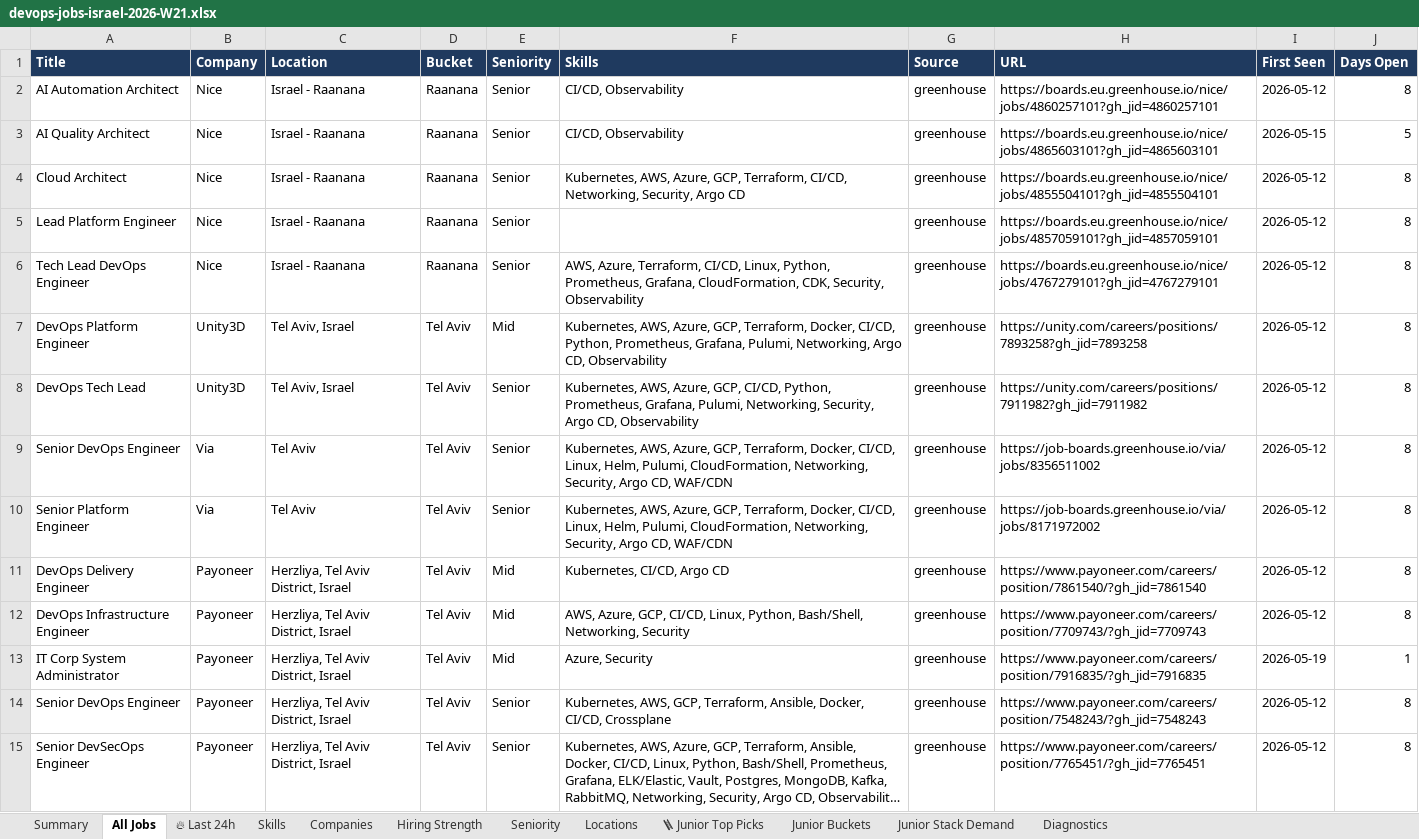
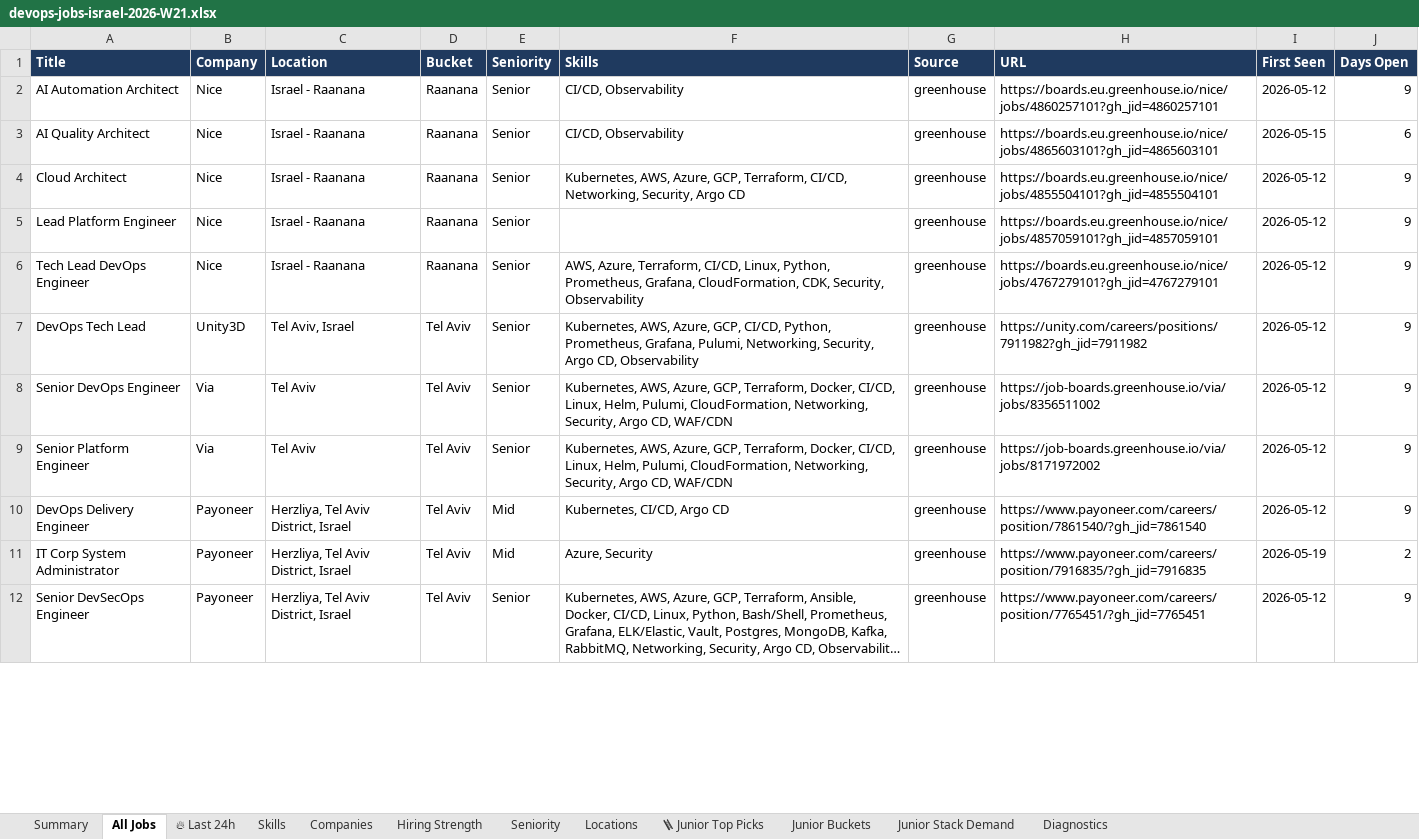
Before and after one commit to OrelBello/devops-market-data, an Excel workbook: reports/devops-jobs-israel-2026-W21.xlsx, sheet All Jobs, drawn as a sheet; only a part is shown; long unchanged cells end in …; values as stored, in another font and other column widths than the file's, no borders; removed rows and columns are numbered as before the commit, all else as after; the diff covers the shown part only; the diff names each change by its address in the sheet, - before the commit and + after, or states it on an @@ line.

```diff
--- a/reports/devops-jobs-israel-2026-W21.xlsx (sheet All Jobs)
+++ b/reports/devops-jobs-israel-2026-W21.xlsx (sheet All Jobs)
-J2 (Days Open): 8
+J2 (Days Open): 9
-J3 (Days Open): 5
+J3 (Days Open): 6
-J4:J6 (Days Open): 8
+J4:J6 (Days Open): 9
-row 7: DevOps Platform Engineer | Unity3D | Tel Aviv, Israel | Tel Aviv | Mid | Kubernetes, AWS, Azure, GCP, Terraform, Docker, CI/CD, Python, Prometheus, Grafana, Pulumi, Networking, Argo CD, Observability | greenhouse | https://unity.com/careers/positions/7893258?gh_jid=7893258 | 2026-05-12 | 8
-J7:J10 (Days Open): 8
+J7:J10 (Days Open): 9
-row 12: DevOps Infrastructure Engineer | Payoneer | Herzliya, Tel Aviv District, Israel | Tel Aviv | Mid | AWS, Azure, GCP, CI/CD, Linux, Python, Bash/Shell, Networking, Security | greenhouse | https://www.payoneer.com/careers/position/7709743/?gh_jid=7709743 | 2026-05-12 | 8
-J11 (Days Open): 1
+J11 (Days Open): 2
-row 14: Senior DevOps Engineer | Payoneer | Herzliya, Tel Aviv District, Israel | Tel Aviv | Senior | Kubernetes, AWS, GCP, Terraform, Ansible, Docker, CI/CD, Crossplane | greenhouse | https://www.payoneer.com/careers/position/7548243/?gh_jid=7548243 | 2026-05-12 | 8
-J12 (Days Open): 8
+J12 (Days Open): 9
```
Also changed, not shown: other rows of this sheet, sheet 🪜 Junior Top Picks, sheet 🔥 Last 24h, sheet Hiring Strength, sheet Junior Stack Demand, sheet Skills, sheet Companies, 5 more sheets, reports/devops-jobs-israel-latest.xlsx, 10 other files.
